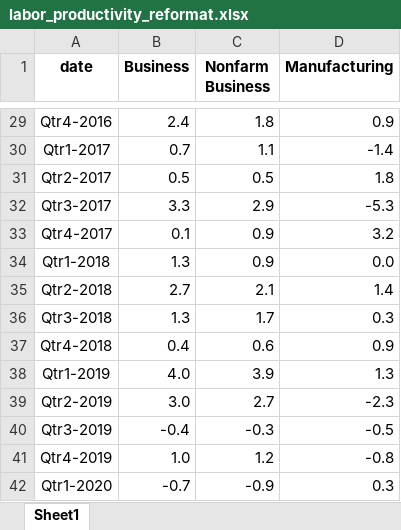
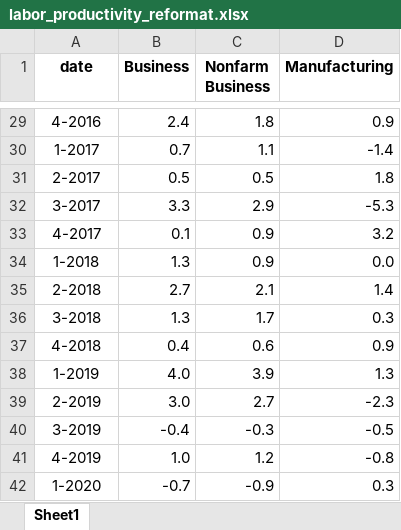
Before and after one commit to Catherineye20/Catherineye20.github.io, an Excel workbook: datasets/productivity/labor_productivity_reformat.xlsx, sheet Sheet1, drawn as a sheet; only a part is shown, gaps mark what is left out; values as stored, in another font and other column widths than the file's, no borders; the diff covers the shown part only; the diff names each change by its address in the sheet, - before the commit and + after, or states it on an @@ line.

Commit message:
update quarter date format

```diff
--- a/datasets/productivity/labor_productivity_reformat.xlsx (sheet Sheet1)
+++ b/datasets/productivity/labor_productivity_reformat.xlsx (sheet Sheet1)
-A29 (date): Qtr4-2016
+A29 (date): 4-2016
-A30 (date): Qtr1-2017
+A30 (date): 1-2017
-A31 (date): Qtr2-2017
+A31 (date): 2-2017
-A32 (date): Qtr3-2017
+A32 (date): 3-2017
-A33 (date): Qtr4-2017
+A33 (date): 4-2017
-A34 (date): Qtr1-2018
+A34 (date): 1-2018
-A35 (date): Qtr2-2018
+A35 (date): 2-2018
-A36 (date): Qtr3-2018
+A36 (date): 3-2018
-A37 (date): Qtr4-2018
+A37 (date): 4-2018
-A38 (date): Qtr1-2019
+A38 (date): 1-2019
-A39 (date): Qtr2-2019
+A39 (date): 2-2019
-A40 (date): Qtr3-2019
+A40 (date): 3-2019
-A41 (date): Qtr4-2019
+A41 (date): 4-2019
-A42 (date): Qtr1-2020
+A42 (date): 1-2020
```
Also changed, not shown: 27 edited cells elsewhere in this sheet, 1 other file.
